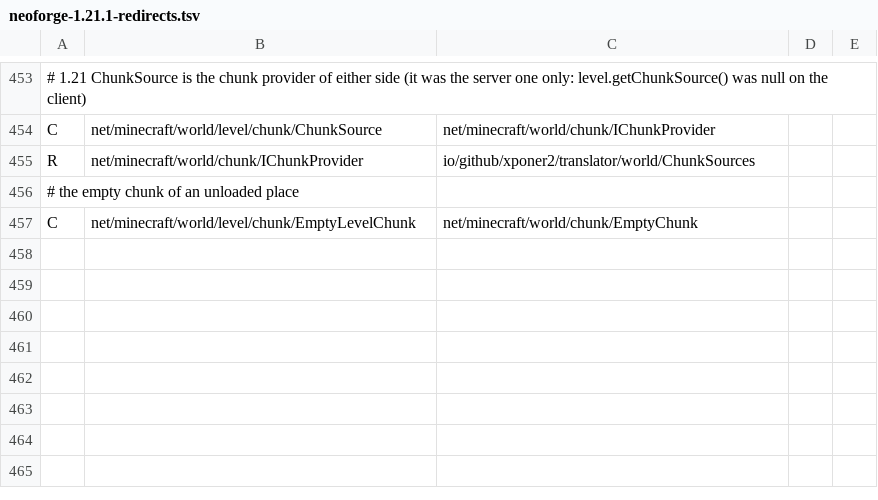
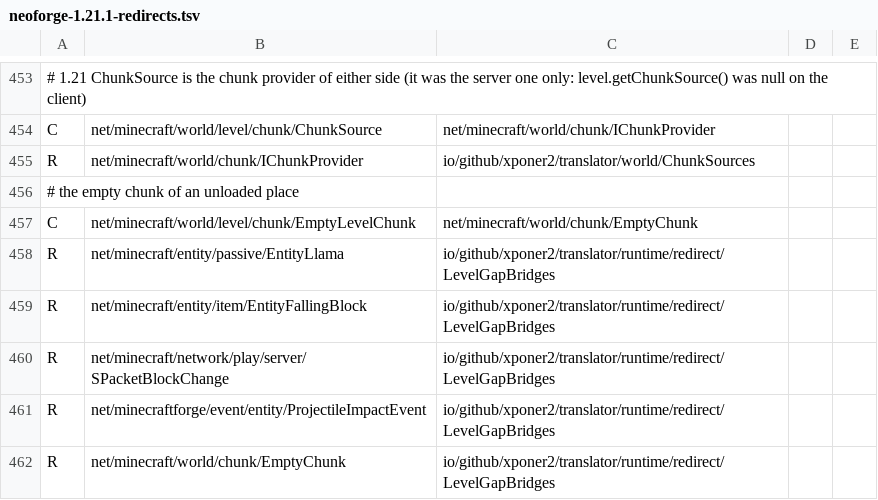
Before and after one commit to Xponer2/translator, a TSV file: src/main/resources/assets/translator/runtime/neoforge-1.21.1-redirects.tsv, drawn as a sheet; only a part is shown, gaps mark what is left out.

```diff
--- a/src/main/resources/assets/translator/runtime/neoforge-1.21.1-redirects.tsv
+++ b/src/main/resources/assets/translator/runtime/neoforge-1.21.1-redirects.tsv
@@ -457 +457,6 @@ R	net/minecraft/world/chunk/IChunkProvider	io/github/xponer2/translator/world/Ch
 C	net/minecraft/world/level/chunk/EmptyLevelChunk	net/minecraft/world/chunk/EmptyChunk
+R	net/minecraft/entity/passive/EntityLlama	io/github/xponer2/translator/runtime/redirect/LevelGapBridges
+R	net/minecraft/entity/item/EntityFallingBlock	io/github/xponer2/translator/runtime/redirect/LevelGapBridges
+R	net/minecraft/network/play/server/SPacketBlockChange	io/github/xponer2/translator/runtime/redirect/LevelGapBridges
+R	net/minecraftforge/event/entity/ProjectileImpactEvent	io/github/xponer2/translator/runtime/redirect/LevelGapBridges
+R	net/minecraft/world/chunk/EmptyChunk	io/github/xponer2/translator/runtime/redirect/LevelGapBridges
```
Also changed, not shown: 7 other files.
